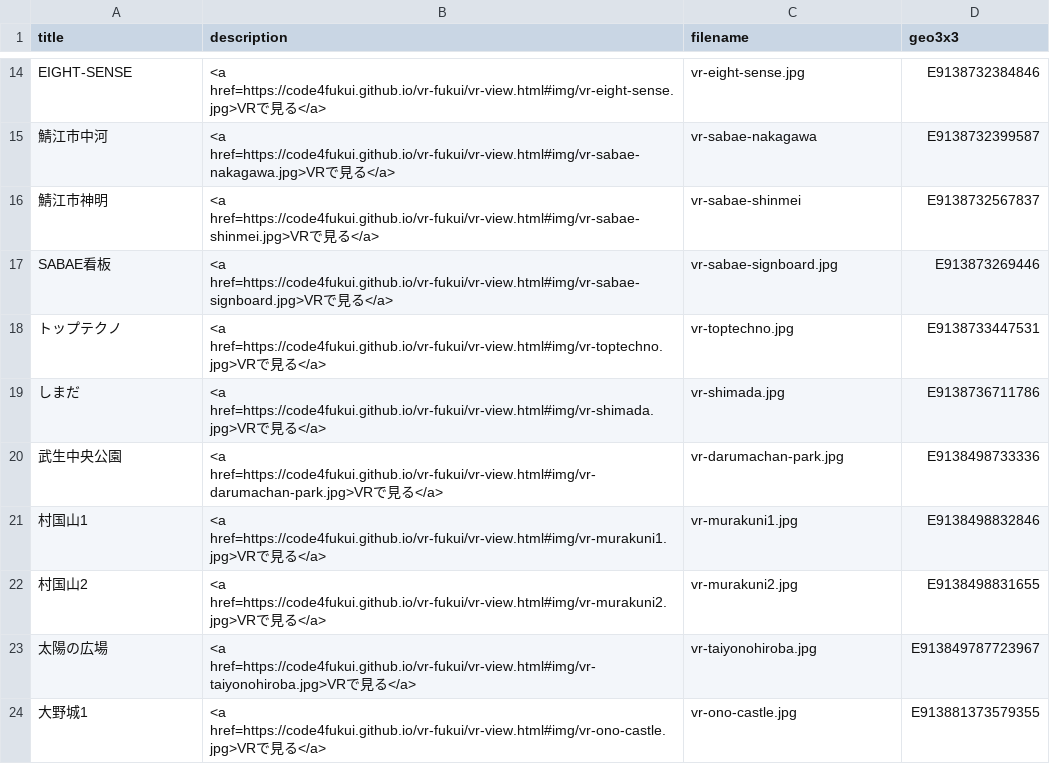
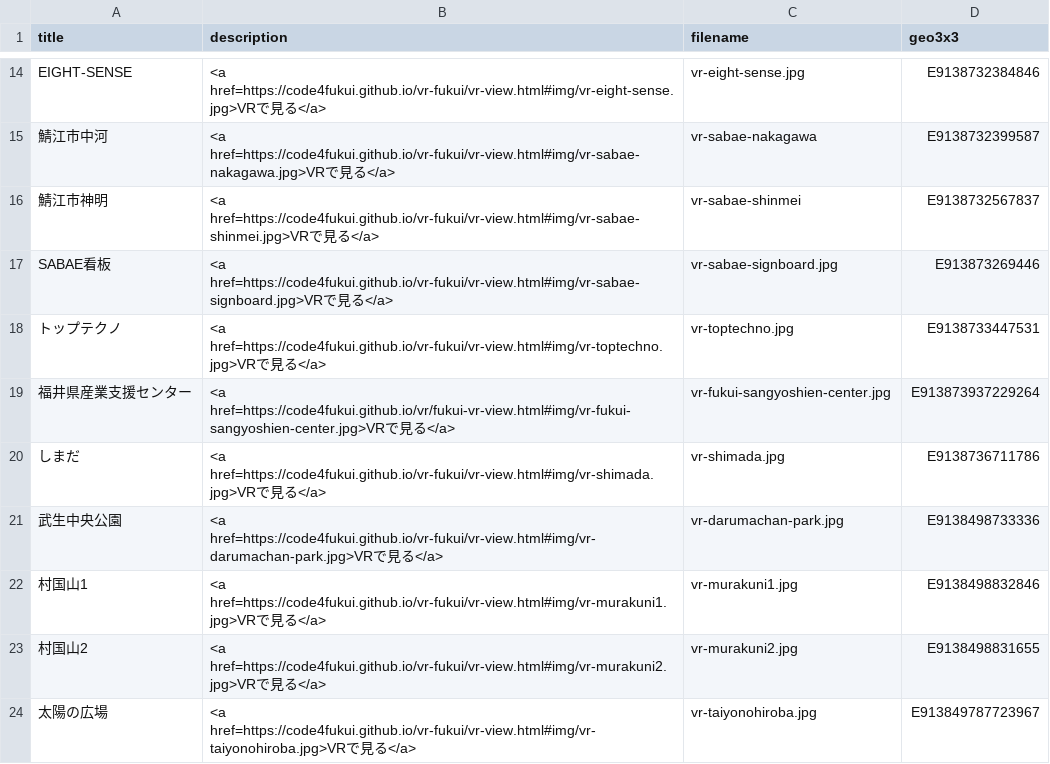
Before and after one commit to code4fukui/vr-fukui, a CSV file: vr-fukui.csv, drawn as a sheet; only a part is shown, gaps mark what is left out; the shorter side is filled out with more unchanged rows.

```diff
--- a/vr-fukui.csv
+++ b/vr-fukui.csv
@@ -18,2 +18,3 @@ SABAE看板,<a href=https://code4fukui.github.io/vr-fukui/vr-view.html#img/vr-sa
 トップテクノ,<a href=https://code4fukui.github.io/vr-fukui/vr-view.html#img/vr-toptechno.jpg>VRで見る</a>,vr-toptechno.jpg,E9138733447531
+福井県産業支援センター,<a href=https://code4fukui.github.io/vr/fukui-vr-view.html#img/vr-fukui-sangyoshien-center.jpg>VRで見る</a>,vr-fukui-sangyoshien-center.jpg,E913873937229264
 しまだ,<a href=https://code4fukui.github.io/vr-fukui/vr-view.html#img/vr-shimada.jpg>VRで見る</a>,vr-shimada.jpg,E9138736711786
```
Also changed, not shown: 1 other file.
